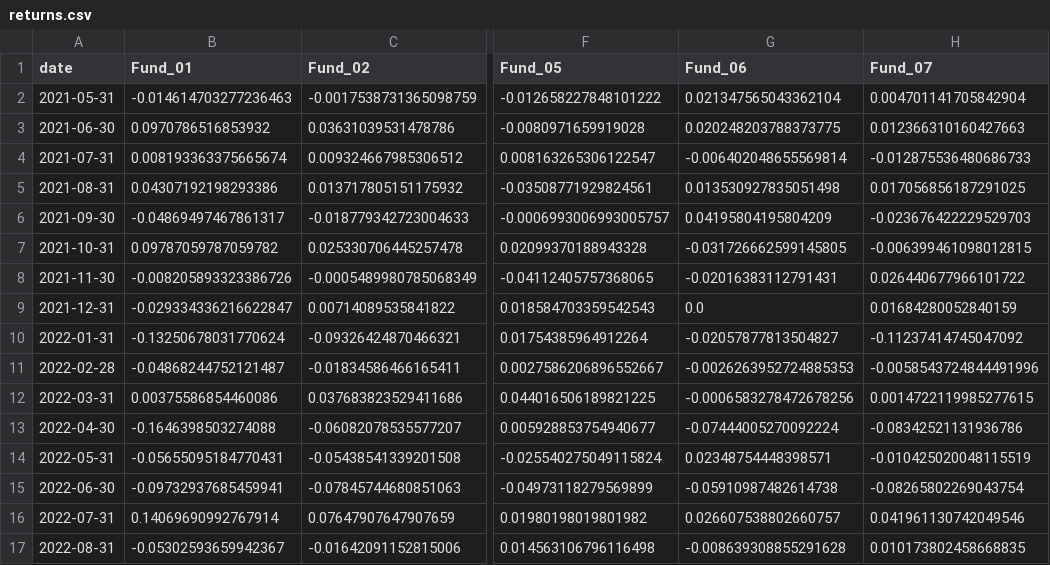
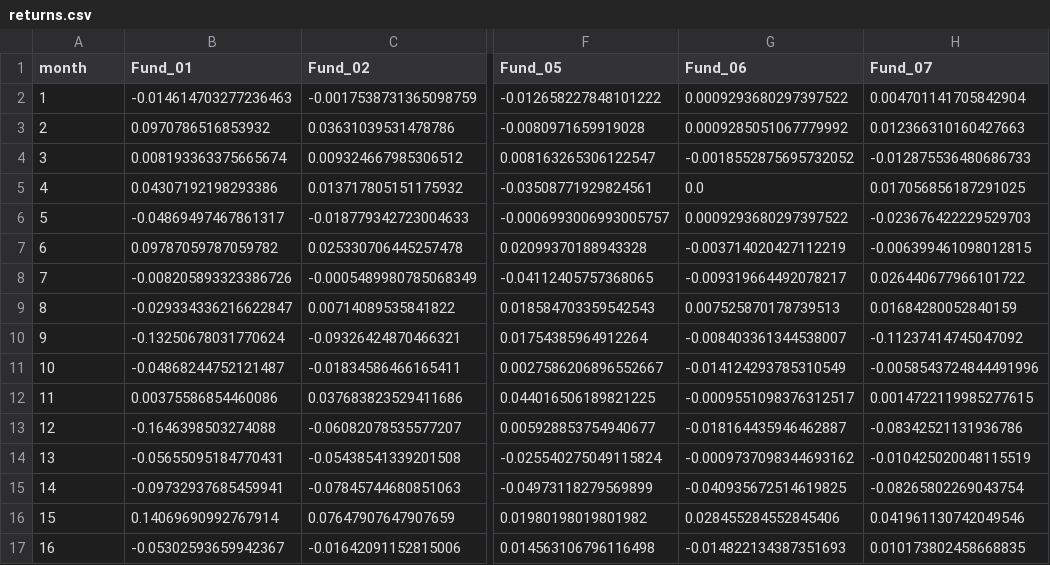
Before and after one commit to rayray0912/robo-adviser-bmd5302, a CSV file: data/returns.csv, drawn as a sheet; only a part is shown, gaps mark what is left out; the diff covers the shown part only; the diff names each change by its address in the sheet, - before the commit and + after, or states it on an @@ line.

```diff
--- a/data/returns.csv
+++ b/data/returns.csv
-A1: date
+A1: month
-A2 (month): 2021-05-31
+A2 (month): 1
-G2 (Fund_06): 0.021347565043362104
+G2 (Fund_06): 0.0009293680297397522
-A3 (month): 2021-06-30
+A3 (month): 2
-G3 (Fund_06): 0.020248203788373775
+G3 (Fund_06): 0.0009285051067779992
-A4 (month): 2021-07-31
+A4 (month): 3
-G4 (Fund_06): -0.006402048655569814
+G4 (Fund_06): -0.0018552875695732052
-A5 (month): 2021-08-31
+A5 (month): 4
-G5 (Fund_06): 0.013530927835051498
+G5 (Fund_06): 0.0
-A6 (month): 2021-09-30
+A6 (month): 5
-G6 (Fund_06): 0.04195804195804209
+G6 (Fund_06): 0.0009293680297397522
-A7 (month): 2021-10-31
+A7 (month): 6
-G7 (Fund_06): -0.031726662599145805
+G7 (Fund_06): -0.003714020427112219
-A8 (month): 2021-11-30
+A8 (month): 7
-G8 (Fund_06): -0.02016383112791431
+G8 (Fund_06): -0.009319664492078217
-A9 (month): 2021-12-31
+A9 (month): 8
-G9 (Fund_06): 0.0
+G9 (Fund_06): 0.007525870178739513
-A10 (month): 2022-01-31
+A10 (month): 9
-G10 (Fund_06): -0.02057877813504827
+G10 (Fund_06): -0.008403361344538007
-A11 (month): 2022-02-28
+A11 (month): 10
-G11 (Fund_06): -0.0026263952724885353
+G11 (Fund_06): -0.014124293785310549
-A12 (month): 2022-03-31
+A12 (month): 11
-G12 (Fund_06): -0.0006583278472678256
+G12 (Fund_06): -0.0009551098376312517
-A13 (month): 2022-04-30
+A13 (month): 12
-G13 (Fund_06): -0.07444005270092224
+G13 (Fund_06): -0.018164435946462887
-A14 (month): 2022-05-31
+A14 (month): 13
-G14 (Fund_06): 0.02348754448398571
+G14 (Fund_06): -0.0009737098344693162
-A15 (month): 2022-06-30
+A15 (month): 14
-G15 (Fund_06): -0.05910987482614738
+G15 (Fund_06): -0.040935672514619825
-A16 (month): 2022-07-31
+A16 (month): 15
-G16 (Fund_06): 0.026607538802660757
+G16 (Fund_06): 0.028455284552845406
-A17 (month): 2022-08-31
+A17 (month): 16
-G17 (Fund_06): -0.008639308855291628
+G17 (Fund_06): -0.014822134387351693
```
Also changed, not shown: 88 edited cells elsewhere in this file, data/fund_info.csv, data/prices.csv, 1 other file.
